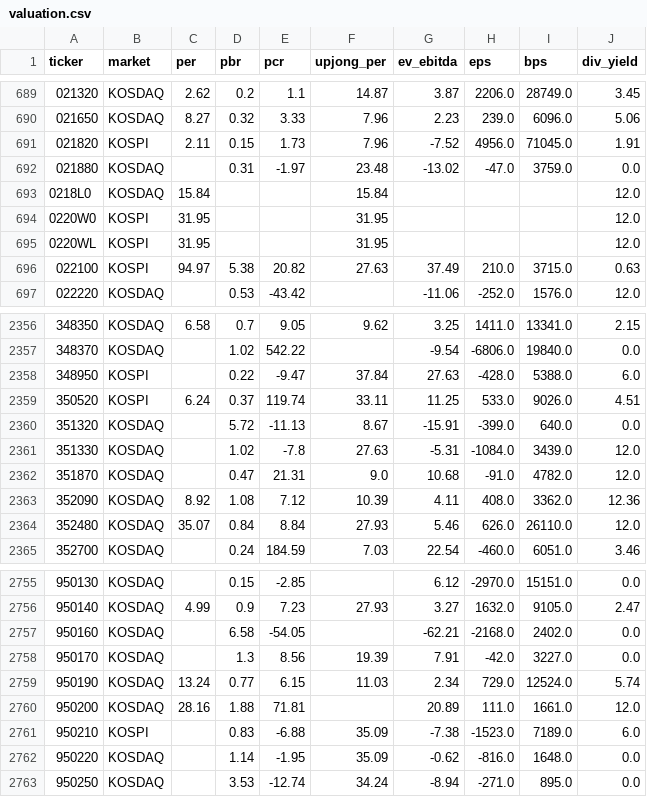
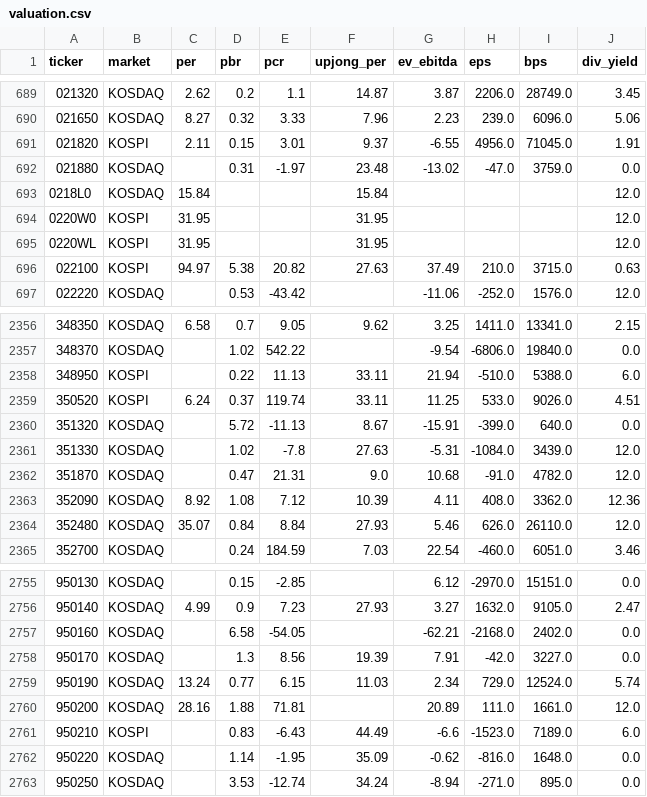
Before and after one commit to bamhobak/kospi-volume, a CSV file: data/valuation.csv, drawn as a sheet; only a part is shown, gaps mark what is left out.

Commit message:
data: 2026-09-25

```diff
--- a/data/valuation.csv
+++ b/data/valuation.csv
@@ -690,3 +690,3 @@ ticker,market,per,pbr,pcr,upjong_per,ev_ebitda,eps,bps,div_yield
 021650,KOSDAQ,8.27,0.32,3.33,7.96,2.23,239.0,6096.0,5.06
-021820,KOSPI,2.11,0.15,1.73,7.96,-7.52,4956.0,71045.0,1.91
+021820,KOSPI,2.11,0.15,3.01,9.37,-6.55,4956.0,71045.0,1.91
 021880,KOSDAQ,,0.31,-1.97,23.48,-13.02,-47.0,3759.0,0.0
@@ -2357,3 +2357,3 @@ ticker,market,per,pbr,pcr,upjong_per,ev_ebitda,eps,bps,div_yield
 348370,KOSDAQ,,1.02,542.22,,-9.54,-6806.0,19840.0,0.0
-348950,KOSPI,,0.22,-9.47,37.84,27.63,-428.0,5388.0,6.0
+348950,KOSPI,,0.22,11.13,33.11,21.94,-510.0,5388.0,6.0
 350520,KOSPI,6.24,0.37,119.74,33.11,11.25,533.0,9026.0,4.51
@@ -2760,3 +2760,3 @@ ticker,market,per,pbr,pcr,upjong_per,ev_ebitda,eps,bps,div_yield
 950200,KOSDAQ,28.16,1.88,71.81,,20.89,111.0,1661.0,12.0
-950210,KOSPI,,0.83,-6.88,35.09,-7.38,-1523.0,7189.0,6.0
+950210,KOSPI,,0.83,-6.43,44.49,-6.6,-1523.0,7189.0,6.0
 950220,KOSDAQ,,1.14,-1.95,35.09,-0.62,-816.0,1648.0,0.0
```
